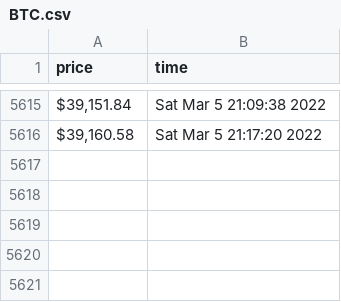
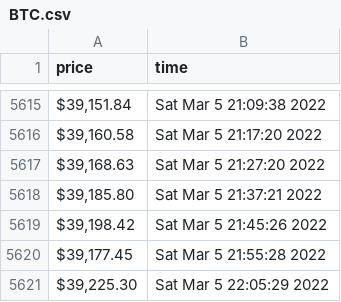
Before and after one commit to ayushnvs/learning-web-scraping-with-python, a CSV file: project1/currency_data/BTC.csv, drawn as a sheet; only a part is shown, gaps mark what is left out.

Commit message:
Added readme for project-mining, updated btc_scraper.pyw

```diff
--- a/project1/currency_data/BTC.csv
+++ b/project1/currency_data/BTC.csv
@@ -5616 +5616,6 @@ price,time
 "$39,160.58",Sat Mar  5 21:17:20 2022
+"$39,168.63",Sat Mar  5 21:27:20 2022
+"$39,185.80",Sat Mar  5 21:37:21 2022
+"$39,198.42",Sat Mar  5 21:45:26 2022
+"$39,177.45",Sat Mar  5 21:55:28 2022
+"$39,225.30",Sat Mar  5 22:05:29 2022
```
Also changed, not shown: project1/currency_data/ETH.csv, 3 other files.
